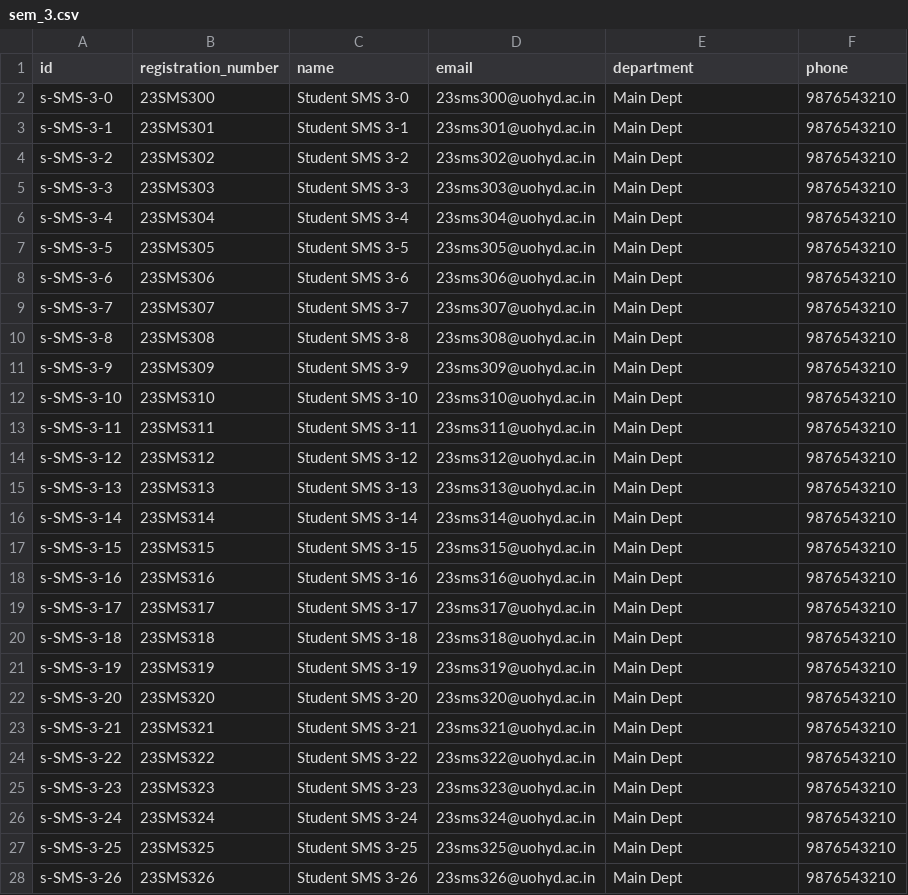
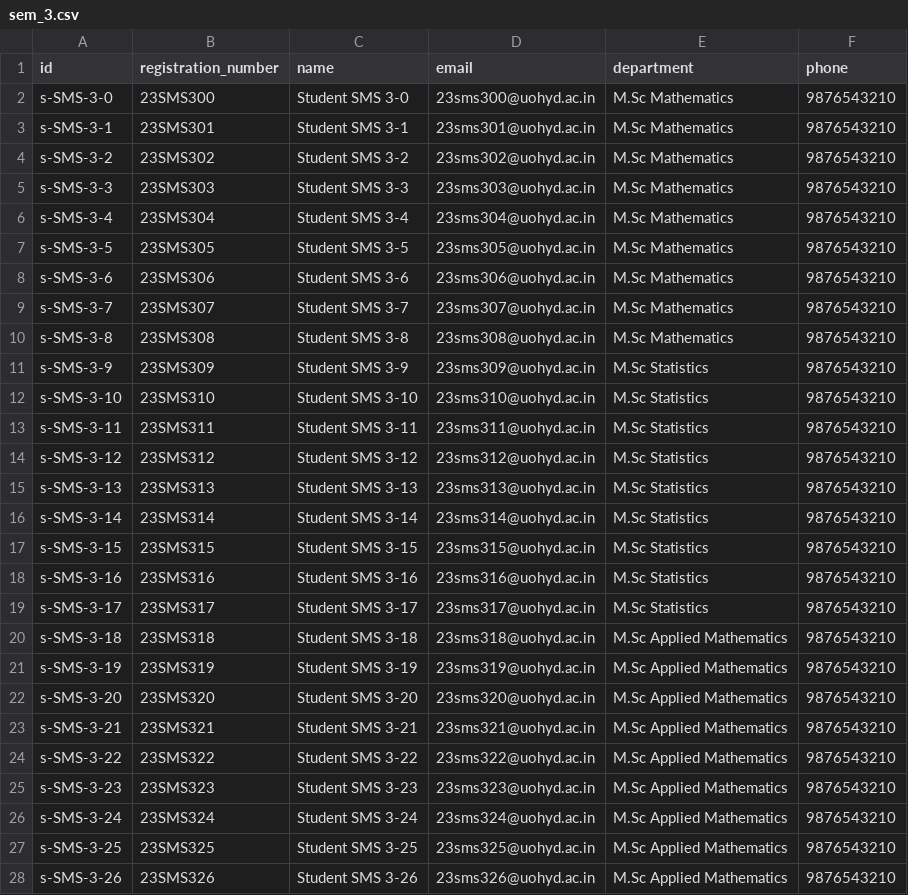
Before and after one commit to Prathmesh333/TRACE_Transparent_Results_and_Academic_Compliance_Engine, a CSV file: data_store/SMS/students/sem_3.csv, drawn as a sheet; only a part is shown; the diff covers the shown part only.

```diff
--- a/data_store/SMS/students/sem_3.csv
+++ b/data_store/SMS/students/sem_3.csv
@@ -1,28 +1,28 @@
 id,registration_number,name,email,department,phone
-s-SMS-3-0,23SMS300,Student SMS 3-0,23sms300@uohyd.ac.in,Main Dept,9876543210
-s-SMS-3-1,23SMS301,Student SMS 3-1,23sms301@uohyd.ac.in,Main Dept,9876543210
-s-SMS-3-2,23SMS302,Student SMS 3-2,23sms302@uohyd.ac.in,Main Dept,9876543210
-s-SMS-3-3,23SMS303,Student SMS 3-3,23sms303@uohyd.ac.in,Main Dept,9876543210
-s-SMS-3-4,23SMS304,Student SMS 3-4,23sms304@uohyd.ac.in,Main Dept,9876543210
-s-SMS-3-5,23SMS305,Student SMS 3-5,23sms305@uohyd.ac.in,Main Dept,9876543210
-s-SMS-3-6,23SMS306,Student SMS 3-6,23sms306@uohyd.ac.in,Main Dept,9876543210
-s-SMS-3-7,23SMS307,Student SMS 3-7,23sms307@uohyd.ac.in,Main Dept,9876543210
-s-SMS-3-8,23SMS308,Student SMS 3-8,23sms308@uohyd.ac.in,Main Dept,9876543210
-s-SMS-3-9,23SMS309,Student SMS 3-9,23sms309@uohyd.ac.in,Main Dept,9876543210
-s-SMS-3-10,23SMS310,Student SMS 3-10,23sms310@uohyd.ac.in,Main Dept,9876543210
-s-SMS-3-11,23SMS311,Student SMS 3-11,23sms311@uohyd.ac.in,Main Dept,9876543210
-s-SMS-3-12,23SMS312,Student SMS 3-12,23sms312@uohyd.ac.in,Main Dept,9876543210
-s-SMS-3-13,23SMS313,Student SMS 3-13,23sms313@uohyd.ac.in,Main Dept,9876543210
-s-SMS-3-14,23SMS314,Student SMS 3-14,23sms314@uohyd.ac.in,Main Dept,9876543210
-s-SMS-3-15,23SMS315,Student SMS 3-15,23sms315@uohyd.ac.in,Main Dept,9876543210
-s-SMS-3-16,23SMS316,Student SMS 3-16,23sms316@uohyd.ac.in,Main Dept,9876543210
-s-SMS-3-17,23SMS317,Student SMS 3-17,23sms317@uohyd.ac.in,Main Dept,9876543210
-s-SMS-3-18,23SMS318,Student SMS 3-18,23sms318@uohyd.ac.in,Main Dept,9876543210
-s-SMS-3-19,23SMS319,Student SMS 3-19,23sms319@uohyd.ac.in,Main Dept,9876543210
-s-SMS-3-20,23SMS320,Student SMS 3-20,23sms320@uohyd.ac.in,Main Dept,9876543210
-s-SMS-3-21,23SMS321,Student SMS 3-21,23sms321@uohyd.ac.in,Main Dept,9876543210
-s-SMS-3-22,23SMS322,Student SMS 3-22,23sms322@uohyd.ac.in,Main Dept,9876543210
-s-SMS-3-23,23SMS323,Student SMS 3-23,23sms323@uohyd.ac.in,Main Dept,9876543210
-s-SMS-3-24,23SMS324,Student SMS 3-24,23sms324@uohyd.ac.in,Main Dept,9876543210
-s-SMS-3-25,23SMS325,Student SMS 3-25,23sms325@uohyd.ac.in,Main Dept,9876543210
-s-SMS-3-26,23SMS326,Student SMS 3-26,23sms326@uohyd.ac.in,Main Dept,9876543210
+s-SMS-3-0,23SMS300,Student SMS 3-0,23sms300@uohyd.ac.in,M.Sc Mathematics,9876543210
+s-SMS-3-1,23SMS301,Student SMS 3-1,23sms301@uohyd.ac.in,M.Sc Mathematics,9876543210
+s-SMS-3-2,23SMS302,Student SMS 3-2,23sms302@uohyd.ac.in,M.Sc Mathematics,9876543210
+s-SMS-3-3,23SMS303,Student SMS 3-3,23sms303@uohyd.ac.in,M.Sc Mathematics,9876543210
+s-SMS-3-4,23SMS304,Student SMS 3-4,23sms304@uohyd.ac.in,M.Sc Mathematics,9876543210
+s-SMS-3-5,23SMS305,Student SMS 3-5,23sms305@uohyd.ac.in,M.Sc Mathematics,9876543210
+s-SMS-3-6,23SMS306,Student SMS 3-6,23sms306@uohyd.ac.in,M.Sc Mathematics,9876543210
+s-SMS-3-7,23SMS307,Student SMS 3-7,23sms307@uohyd.ac.in,M.Sc Mathematics,9876543210
+s-SMS-3-8,23SMS308,Student SMS 3-8,23sms308@uohyd.ac.in,M.Sc Mathematics,9876543210
+s-SMS-3-9,23SMS309,Student SMS 3-9,23sms309@uohyd.ac.in,M.Sc Statistics,9876543210
+s-SMS-3-10,23SMS310,Student SMS 3-10,23sms310@uohyd.ac.in,M.Sc Statistics,9876543210
+s-SMS-3-11,23SMS311,Student SMS 3-11,23sms311@uohyd.ac.in,M.Sc Statistics,9876543210
+s-SMS-3-12,23SMS312,Student SMS 3-12,23sms312@uohyd.ac.in,M.Sc Statistics,9876543210
+s-SMS-3-13,23SMS313,Student SMS 3-13,23sms313@uohyd.ac.in,M.Sc Statistics,9876543210
+s-SMS-3-14,23SMS314,Student SMS 3-14,23sms314@uohyd.ac.in,M.Sc Statistics,9876543210
+s-SMS-3-15,23SMS315,Student SMS 3-15,23sms315@uohyd.ac.in,M.Sc Statistics,9876543210
+s-SMS-3-16,23SMS316,Student SMS 3-16,23sms316@uohyd.ac.in,M.Sc Statistics,9876543210
+s-SMS-3-17,23SMS317,Student SMS 3-17,23sms317@uohyd.ac.in,M.Sc Statistics,9876543210
+s-SMS-3-18,23SMS318,Student SMS 3-18,23sms318@uohyd.ac.in,M.Sc Applied Mathematics,9876543210
+s-SMS-3-19,23SMS319,Student SMS 3-19,23sms319@uohyd.ac.in,M.Sc Applied Mathematics,9876543210
+s-SMS-3-20,23SMS320,Student SMS 3-20,23sms320@uohyd.ac.in,M.Sc Applied Mathematics,9876543210
+s-SMS-3-21,23SMS321,Student SMS 3-21,23sms321@uohyd.ac.in,M.Sc Applied Mathematics,9876543210
+s-SMS-3-22,23SMS322,Student SMS 3-22,23sms322@uohyd.ac.in,M.Sc Applied Mathematics,9876543210
+s-SMS-3-23,23SMS323,Student SMS 3-23,23sms323@uohyd.ac.in,M.Sc Applied Mathematics,9876543210
+s-SMS-3-24,23SMS324,Student SMS 3-24,23sms324@uohyd.ac.in,M.Sc Applied Mathematics,9876543210
+s-SMS-3-25,23SMS325,Student SMS 3-25,23sms325@uohyd.ac.in,M.Sc Applied Mathematics,9876543210
+s-SMS-3-26,23SMS326,Student SMS 3-26,23sms326@uohyd.ac.in,M.Sc Applied Mathematics,9876543210
```
Also changed, not shown: 2 edited cells elsewhere in this file, data_store/SMS/students/sem_4.csv, data_store/SMS/students/sem_5.csv, 47 other files.
